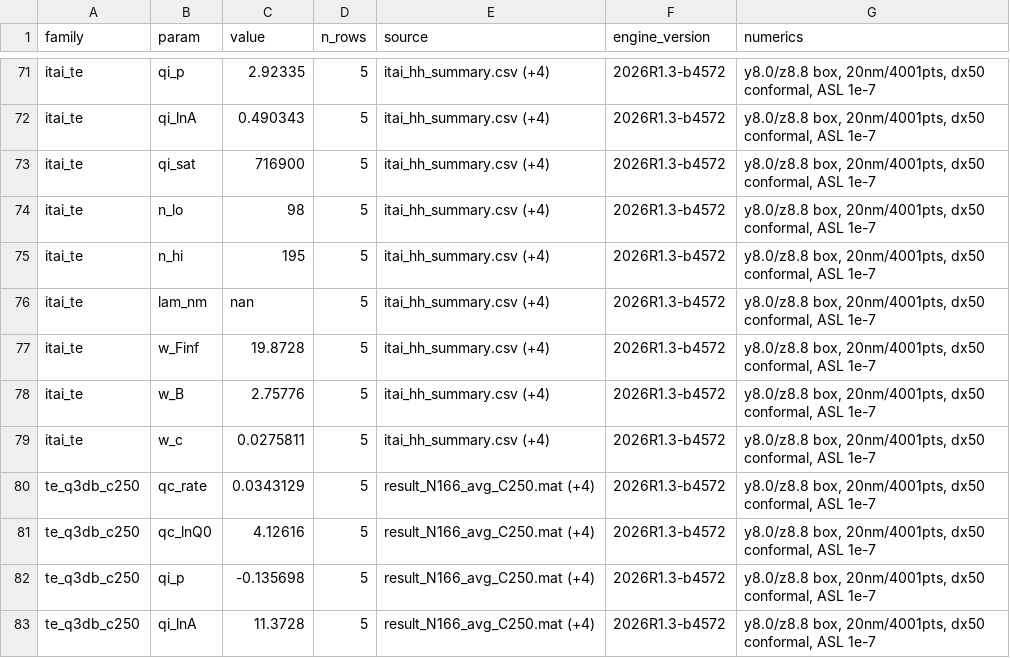
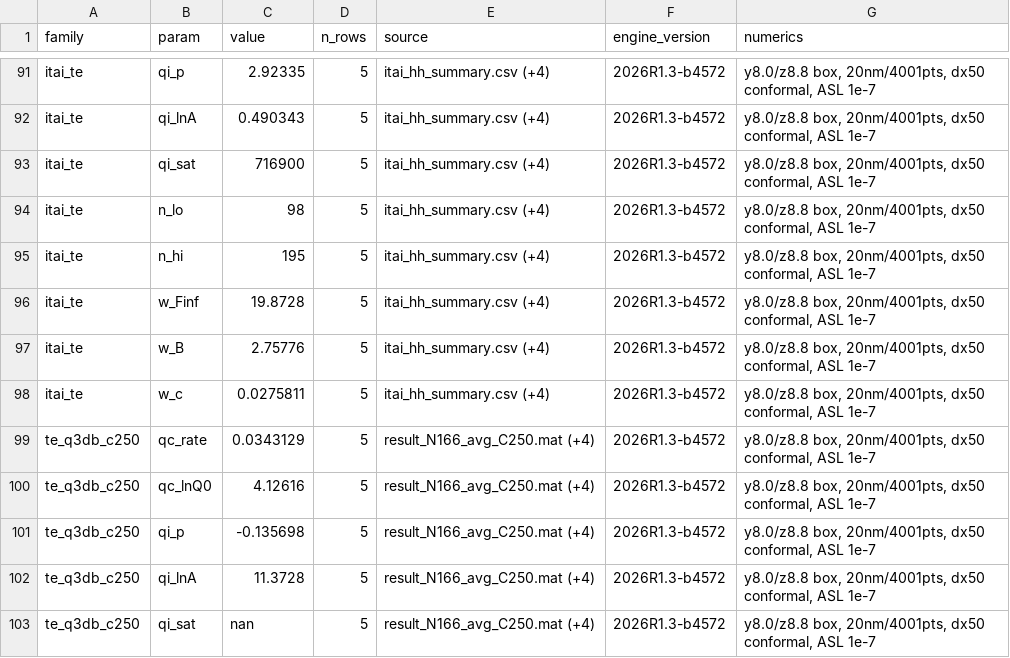
Before and after one commit to evyatar10/Phase-Shift-gratings-lumerical-FDTD, a CSV file: python_tools/q3db_calibration.csv, drawn as a sheet; only a part is shown, gaps mark what is left out; the shorter side is filled out with more unchanged rows; removed rows and columns are numbered as before the commit, all else as after; the diff covers the shown part only; the diff names each change by its address in the sheet, - before the commit and + after, or states it on an @@ line.

```diff
--- a/python_tools/q3db_calibration.csv
+++ b/python_tools/q3db_calibration.csv
-row 76: itai_te | lam_nm | nan | 5 | itai_hh_summary.csv (+4) | 2026R1.3-b4572 | y8.0/z8.8 box, 20nm/4001pts, dx50 conformal, ASL 1e-7
```
Also changed, not shown: 21 added rows and 1 removed row elsewhere in this file, 4 other files.
